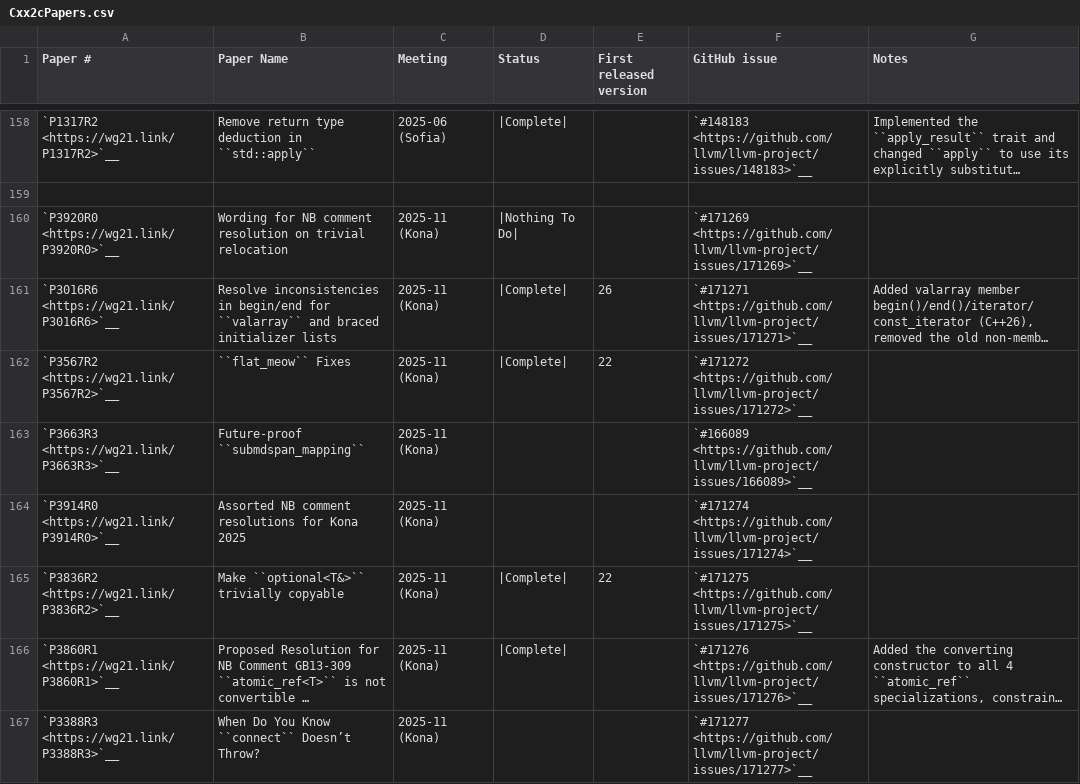
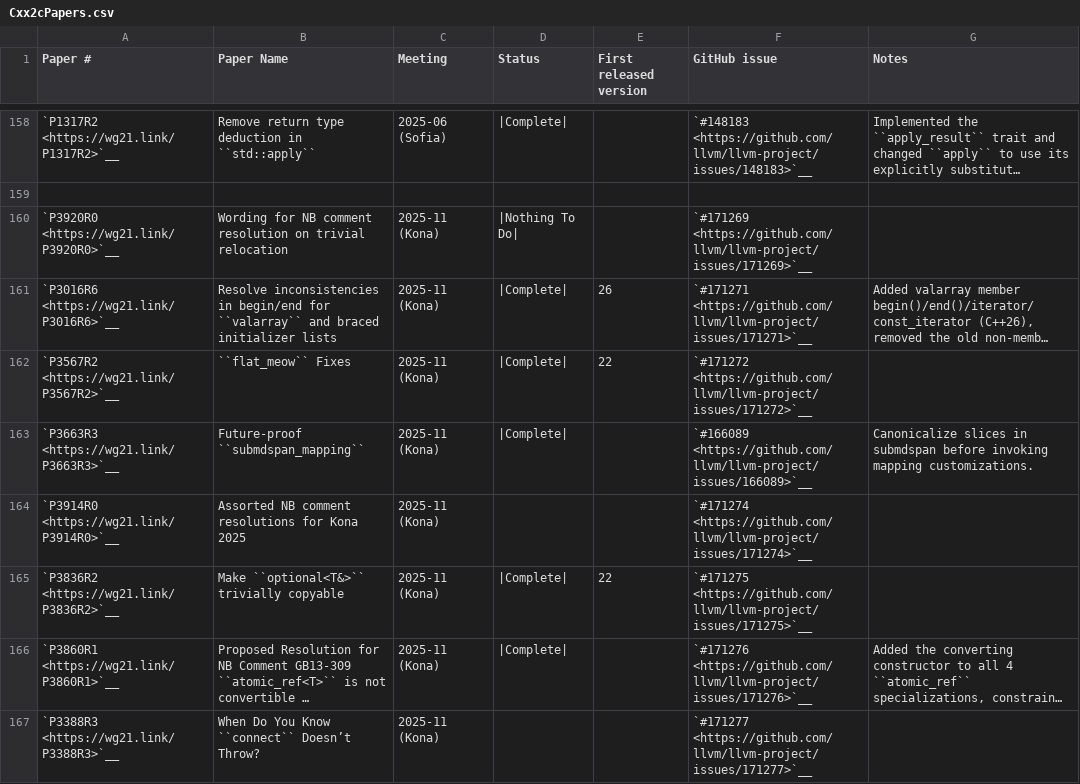
Before and after one commit to spwn02/clang-cxx26, a CSV file: libcxx/docs/Status/Cxx2cPapers.csv, drawn as a sheet; only a part is shown, gaps mark what is left out; long unchanged cells end in ….

Commit message:
libcxx: future-proof submdspan mapping dispatch

```diff
--- a/libcxx/docs/Status/Cxx2cPapers.csv
+++ b/libcxx/docs/Status/Cxx2cPapers.csv
@@ -162,3 +162,3 @@
 "`P3567R2 <https://wg21.link/P3567R2>`__","``flat_meow`` Fixes","2025-11 (Kona)","|Complete|","22","`#171272 <https://github.com/llvm/llvm-project/issues/171272>`__",""
-"`P3663R3 <https://wg21.link/P3663R3>`__","Future-proof ``submdspan_mapping``","2025-11 (Kona)","","","`#166089 <https://github.com/llvm/llvm-project/issues/166089>`__",""
+"`P3663R3 <https://wg21.link/P3663R3>`__","Future-proof ``submdspan_mapping``","2025-11 (Kona)","|Complete|","","`#166089 <https://github.com/llvm/llvm-project/issues/166089>`__","Canonicalize slices in submdspan before invoking mapping customizations."
 "`P3914R0 <https://wg21.link/P3914R0>`__","Assorted NB comment resolutions for Kona 2025","2025-11 (Kona)","","","`#171274 <https://github.com/llvm/llvm-project/issues/171274>`__",""
```
Also changed, not shown: 3 other files.
